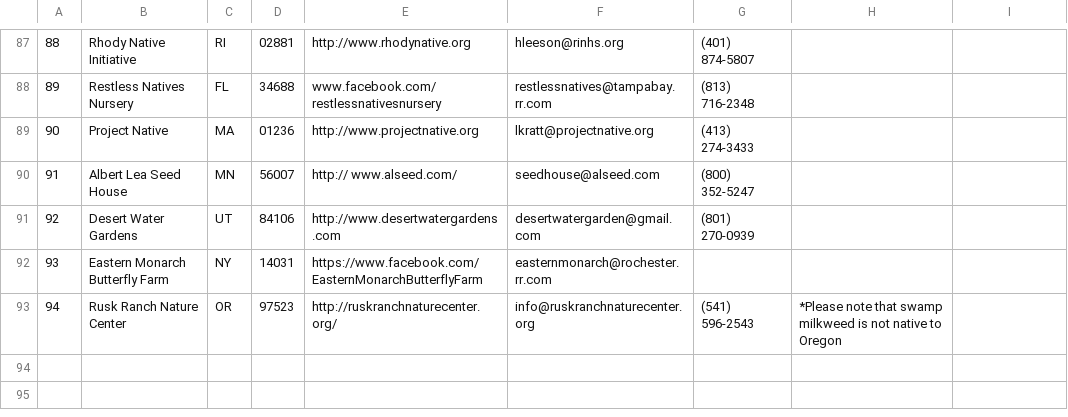
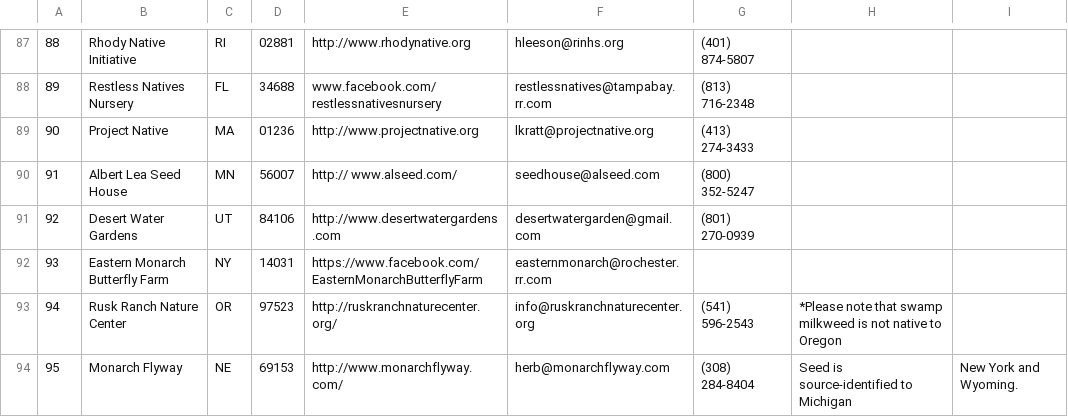
Before and after one commit to haileyxerces/MilkweedTables, a CSV file: sources.csv, drawn as a sheet; only a part is shown, gaps mark what is left out.

Commit message:
Added vendor 95

```diff
--- a/sources.csv
+++ b/sources.csv
@@ -93 +93,2 @@
 94,Rusk Ranch Nature Center,OR,97523,http://ruskranchnaturecenter.org/,info@ruskranchnaturecenter.org,(541) 596-2543,*Please note that swamp milkweed is not native to Oregon,
+95,Monarch Flyway,NE,69153,http://www.monarchflyway.com/,herb@monarchflyway.com,(308) 284-8404,Seed is source-identified to Michigan, New York and Wyoming.,
```
